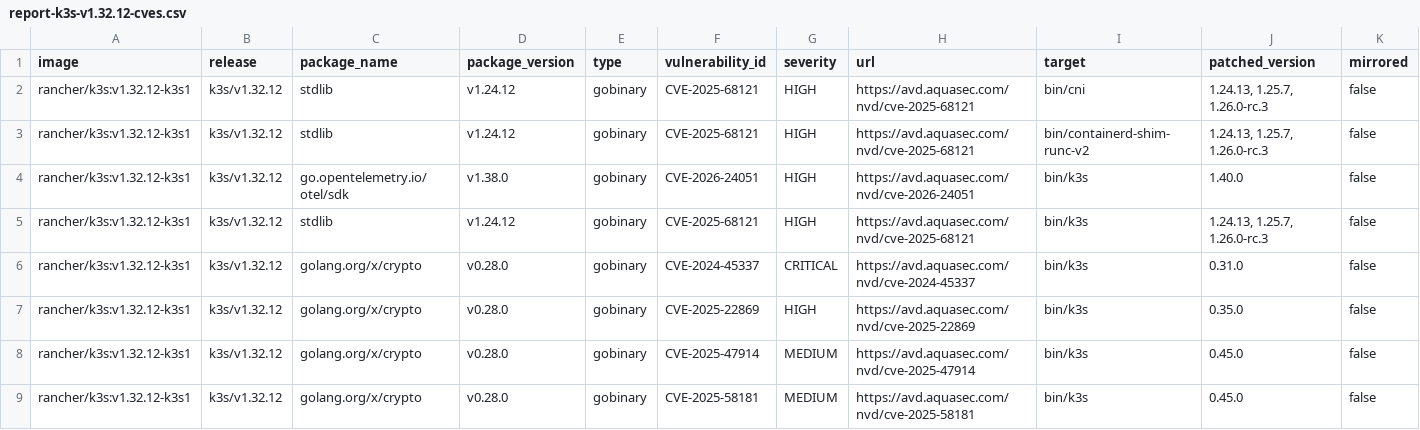
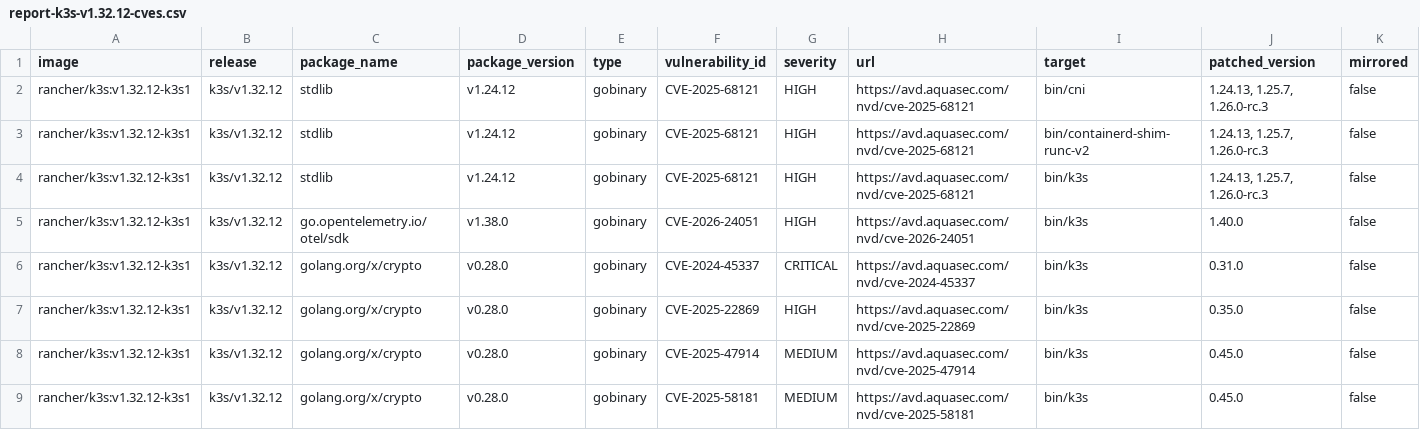
Before and after one commit to k3s-io/scans, a CSV file: docs/csv/report-k3s-v1.32.12-cves.csv, drawn as a sheet; only a part is shown; removed rows and columns are numbered as before the commit, all else as after; rows hold the shown columns only; the diff names each change by its address in the sheet, - before the commit and + after, or states it on an @@ line.

```diff
--- a/docs/csv/report-k3s-v1.32.12-cves.csv
+++ b/docs/csv/report-k3s-v1.32.12-cves.csv
-row 4: rancher/k3s:v1.32.12-k3s1 | k3s/v1.32.12 | go.opentelemetry.io/otel/sdk | v1.38.0 | gobinary | CVE-2026-24051 | HIGH | https://avd.aquasec.com/nvd/cve-2026-24051 | bin/k3s | 1.40.0 | false
+row 5: rancher/k3s:v1.32.12-k3s1 | k3s/v1.32.12 | go.opentelemetry.io/otel/sdk | v1.38.0 | gobinary | CVE-2026-24051 | HIGH | https://avd.aquasec.com/nvd/cve-2026-24051 | bin/k3s | 1.40.0 | false
```
Also changed, not shown: docs/csv/report-k3s-v1.32.13-rc1-cves.csv, docs/csv/report-k3s-v1.33.8-cves.csv, 21 other files.
